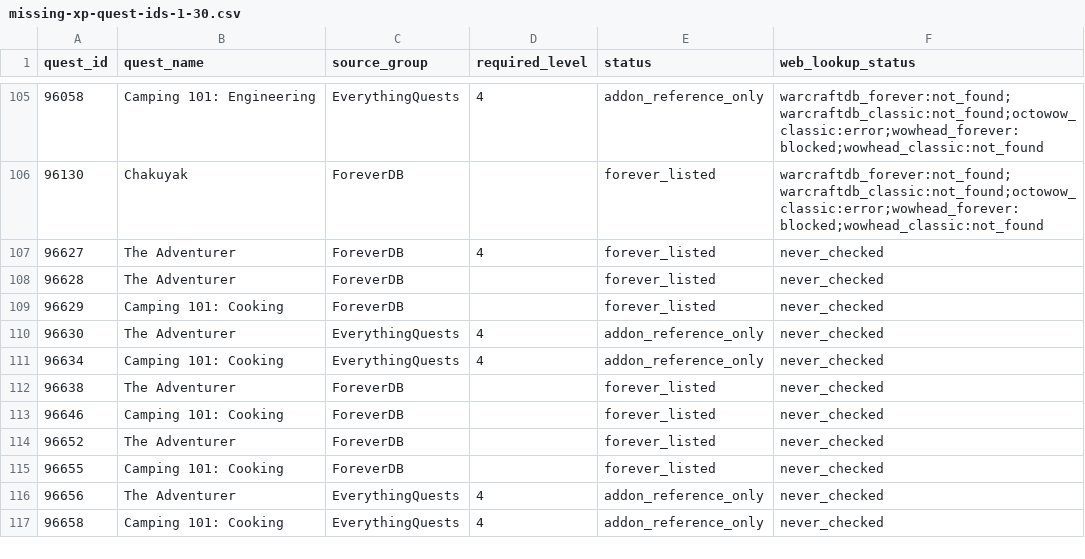
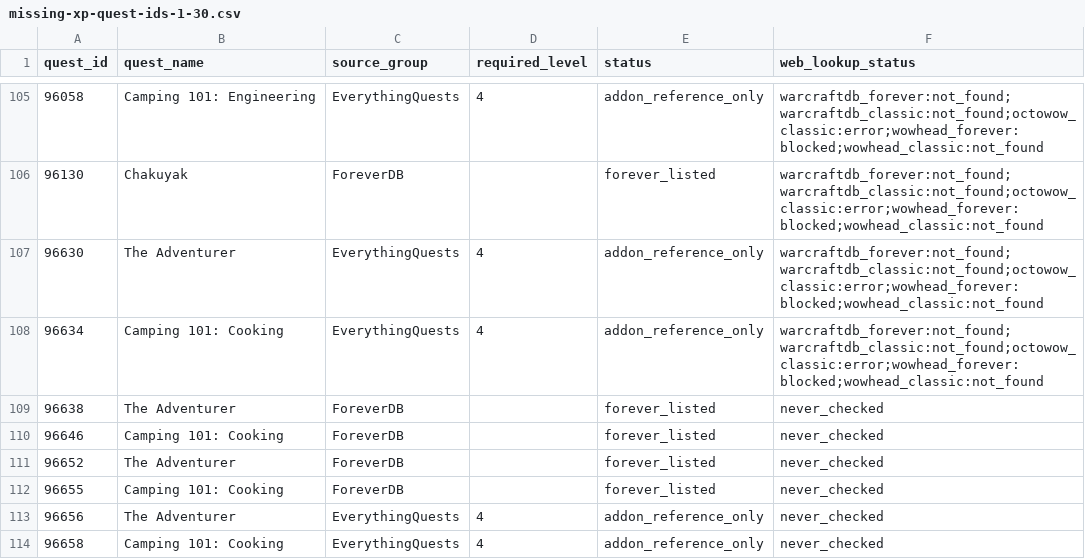
Before and after one commit to Battlefeld/ForeverRoutes, a CSV file: unified/missing-xp-quest-ids-1-30.csv, drawn as a sheet; only a part is shown, gaps mark what is left out.

```diff
--- a/unified/missing-xp-quest-ids-1-30.csv
+++ b/unified/missing-xp-quest-ids-1-30.csv
@@ -106,7 +106,4 @@ quest_id,quest_name,source_group,required_level,status,web_lookup_status
 96130,Chakuyak,ForeverDB,,forever_listed,warcraftdb_forever:not_found;warcraftdb_classic:not_found;octowow_classic:error;wowhead_forever:blocked;wowhead_classic:not_found
-96627,The Adventurer,ForeverDB,4,forever_listed,never_checked
-96628,The Adventurer,ForeverDB,,forever_listed,never_checked
-96629,Camping 101: Cooking,ForeverDB,,forever_listed,never_checked
-96630,The Adventurer,EverythingQuests,4,addon_reference_only,never_checked
-96634,Camping 101: Cooking,EverythingQuests,4,addon_reference_only,never_checked
+96630,The Adventurer,EverythingQuests,4,addon_reference_only,warcraftdb_forever:not_found;warcraftdb_classic:not_found;octowow_classic:error;wowhead_forever:blocked;wowhead_classic:not_found
+96634,Camping 101: Cooking,EverythingQuests,4,addon_reference_only,warcraftdb_forever:not_found;warcraftdb_classic:not_found;octowow_classic:error;wowhead_forever:blocked;wowhead_classic:not_found
 96638,The Adventurer,ForeverDB,,forever_listed,never_checked
```
Also changed, not shown: 5 other files.
